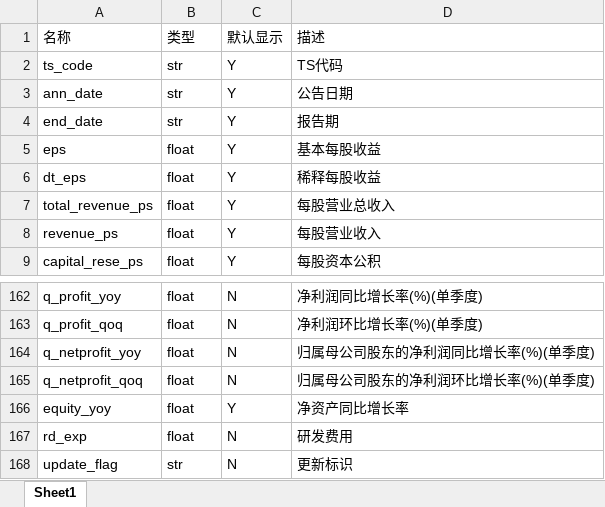
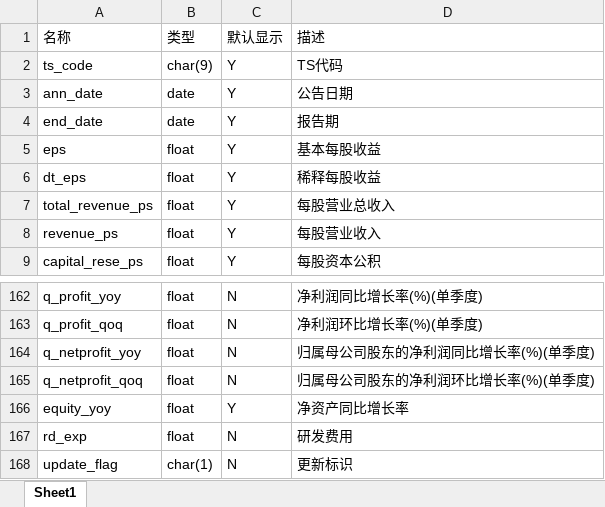
Before and after one commit to who8736/stockdatamanage, an Excel workbook: createtable/fina_indicator.xlsx, sheet Sheet1, drawn as a sheet; only a part is shown, gaps mark what is left out; values as stored, in another font and other column widths than the file's, no borders; the diff names each change by its address in the sheet, - before the commit and + after, or states it on an @@ line.

```diff
--- a/createtable/fina_indicator.xlsx (sheet Sheet1)
+++ b/createtable/fina_indicator.xlsx (sheet Sheet1)
-B2 (类型): str
+B2 (类型): char(9)
-B3:B4 (类型): str
+B3:B4 (类型): date
-B168 (类型): str
+B168 (类型): char(1)
```
Also changed, not shown: createtable/dividend.xlsx, createtable/express.xlsx, 6 other files.
